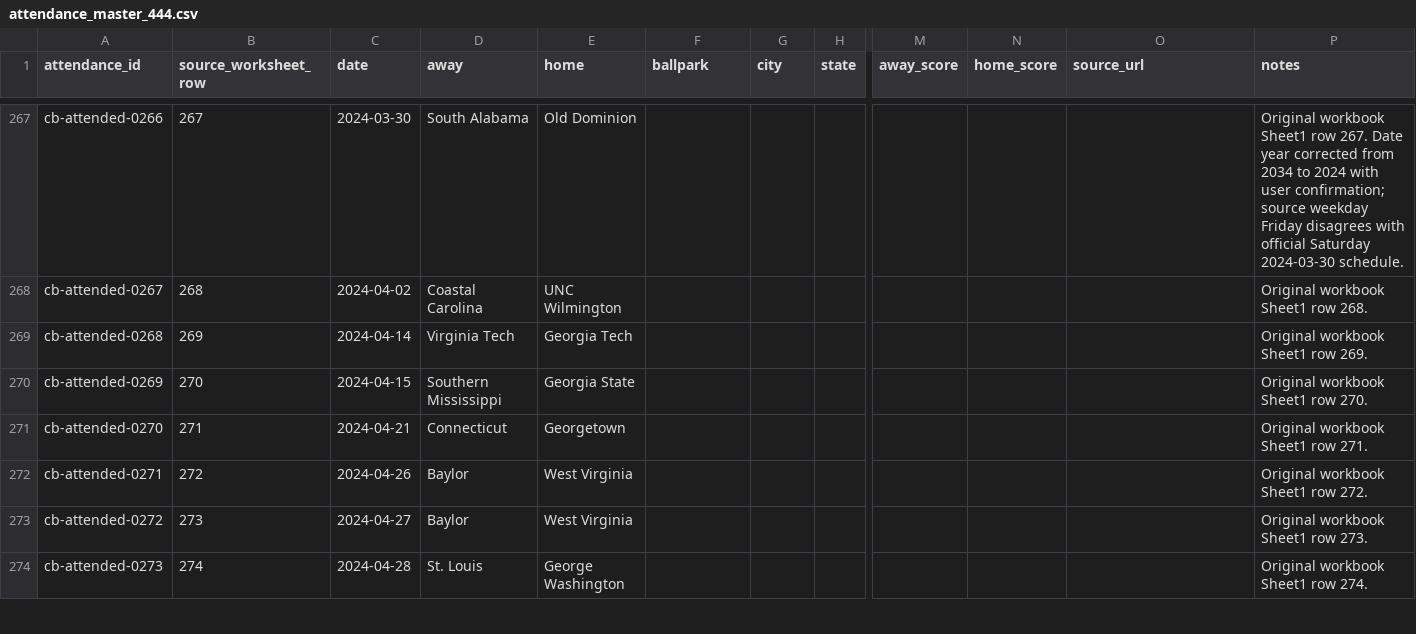
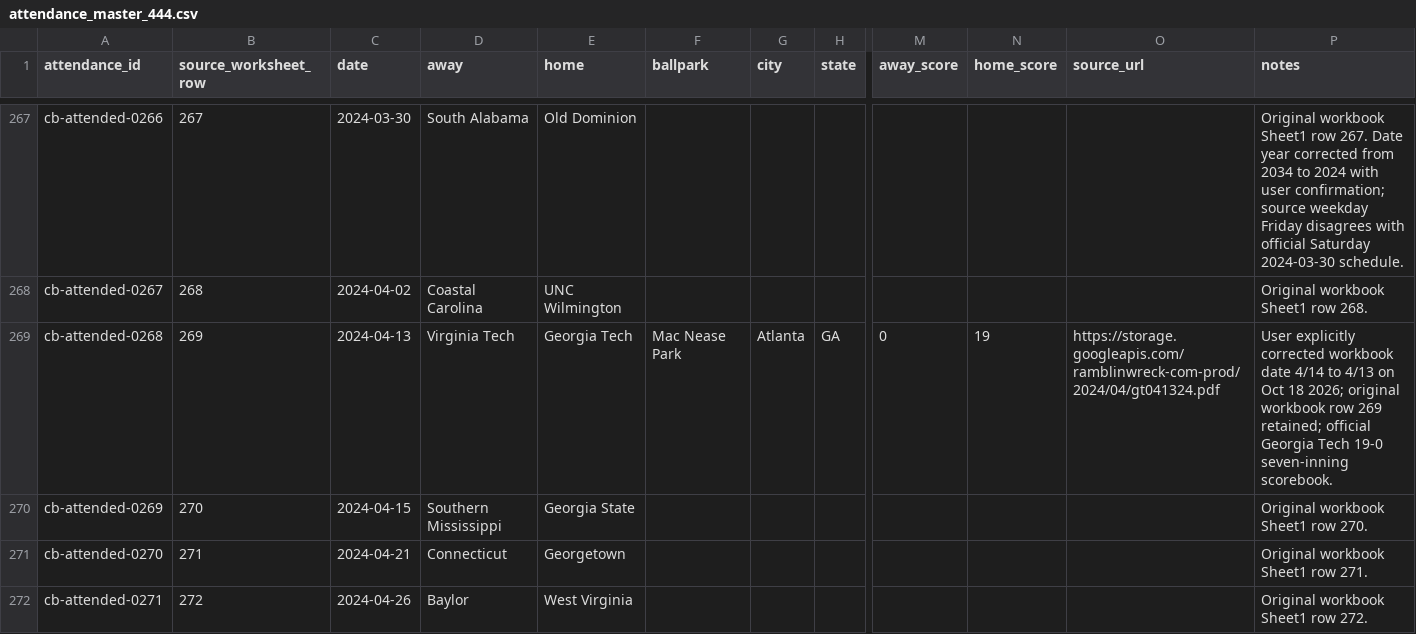
Before and after one commit to ryanferronbaseball-oss/ferronnbaarchive, a CSV file: college-baseball/data/attendance_master_444.csv, drawn as a sheet; only a part is shown, gaps mark what is left out; the shorter side is filled out with more unchanged rows; the diff names each change by its address in the sheet, - before the commit and + after, or states it on an @@ line.

```diff
--- a/college-baseball/data/attendance_master_444.csv
+++ b/college-baseball/data/attendance_master_444.csv
-C269 (date): 2024-04-14
+C269 (date): 2024-04-13
-F269 (ballpark): (empty)
+F269 (ballpark): Mac Nease Park
-G269 (city): (empty)
+G269 (city): Atlanta
-H269 (state): (empty)
+H269 (state): GA
-M269 (away_score): (empty)
+M269 (away_score): 0
-N269 (home_score): (empty)
+N269 (home_score): 19
-O269 (source_url): (empty)
+O269 (source_url): https://storage.googleapis.com/ramblinwreck-com-prod/2024/04/gt041324.pdf
-P269 (notes): Original workbook Sheet1 row 269.
+P269 (notes): User explicitly corrected workbook date 4/14 to 4/13 on Oct 18 2026; original workbook row 269 retained; official Georgia Tech 19-0 seven-inning scorebook.
```
Also changed, not shown: 7 other files.
